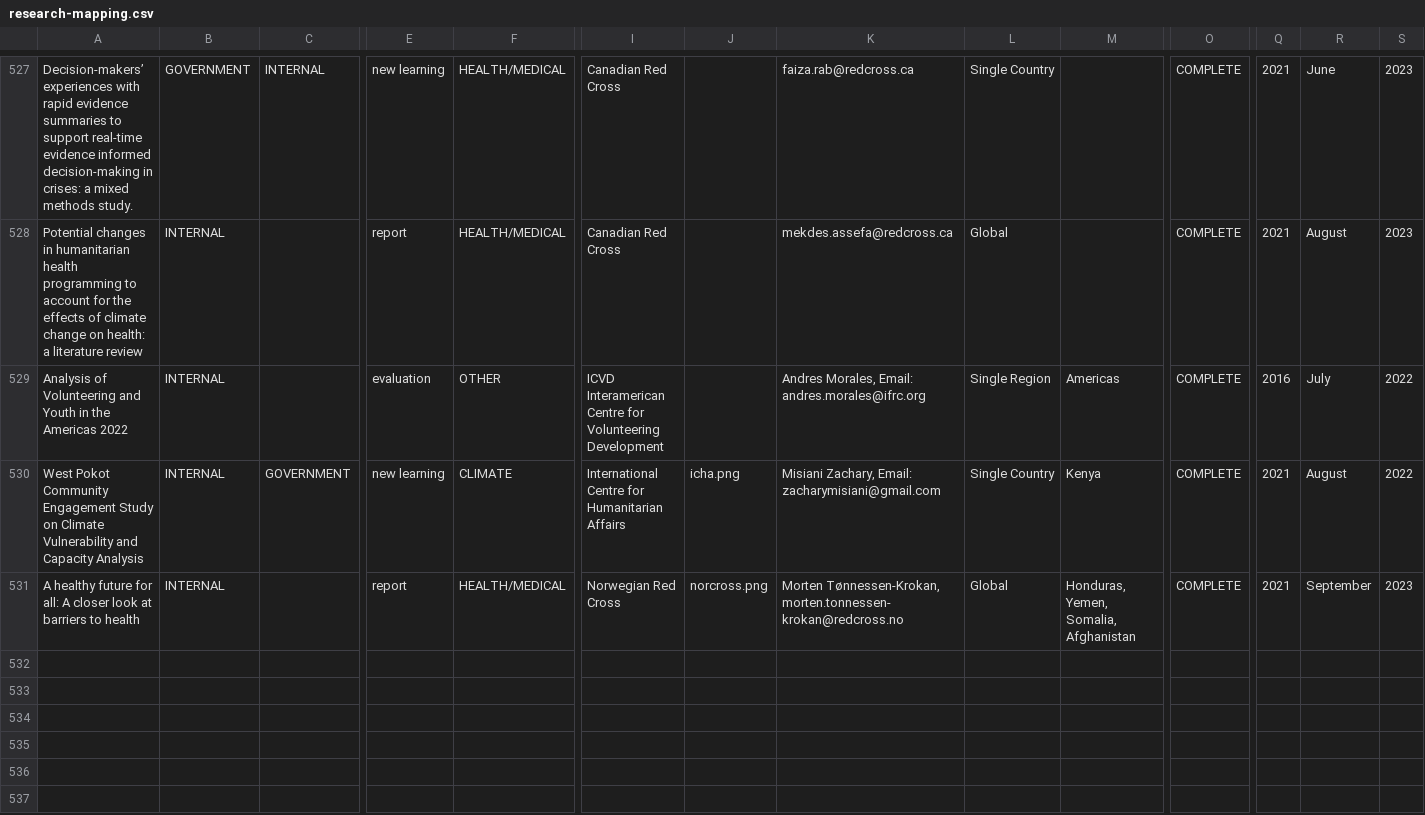
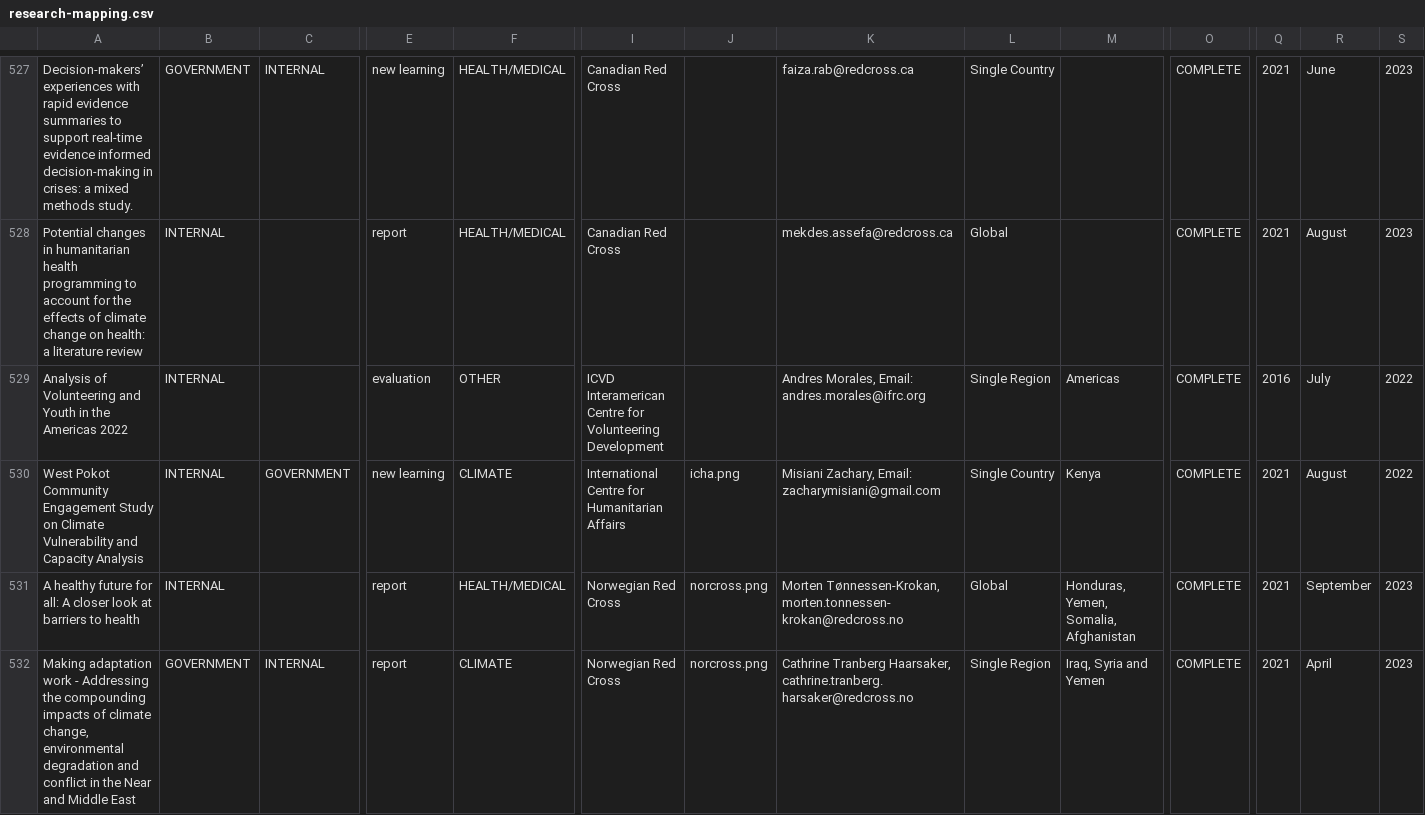
Before and after one commit to AmericanRedCross/research-mapping, a CSV file: pages/data/research-mapping.csv, drawn as a sheet; only a part is shown, gaps mark what is left out; rows hold the shown columns only; the diff names each change by its address in the sheet, - before the commit and + after, or states it on an @@ line.

```diff
--- a/pages/data/research-mapping.csv
+++ b/pages/data/research-mapping.csv
+row 532: Making adaptation work - Addressing the compounding impacts of climate change, environmental degradation and conflict in the Near and Middle East | GOVERNMENT | INTERNAL | report | CLIMATE | Norwegian Red Cross | norcross.png | Cathrine Tranberg Haarsaker, cathrine.tranberg.harsaker@redcross.no | Single Region | Iraq, Syria and Yemen | COMPLETE | 2021 | April | 2023
```
